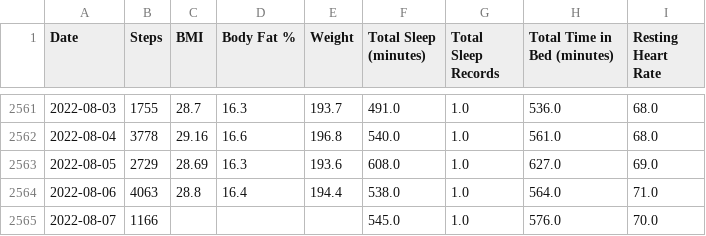
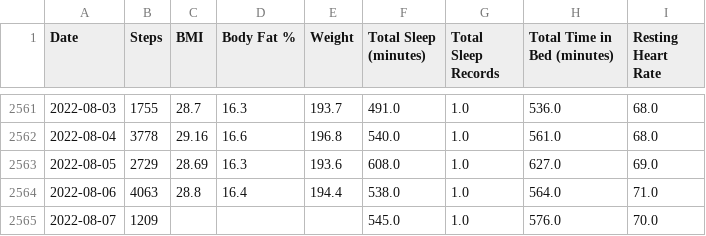
Before and after one commit to jrg94/personal-data, a CSV file: health/fitbit.csv, drawn as a sheet; only a part is shown, gaps mark what is left out.

Commit message:
Updated fitbit data automatically

```diff
--- a/health/fitbit.csv
+++ b/health/fitbit.csv
@@ -2564,2 +2564,2 @@ Date,Steps,BMI,Body Fat %,Weight,Total Sleep (minutes),Total Sleep Records,Total
 2022-08-06,4063,28.8,16.4,194.4,538.0,1.0,564.0,71.0
-2022-08-07,1166,,,,545.0,1.0,576.0,70.0
+2022-08-07,1209,,,,545.0,1.0,576.0,70.0
```
